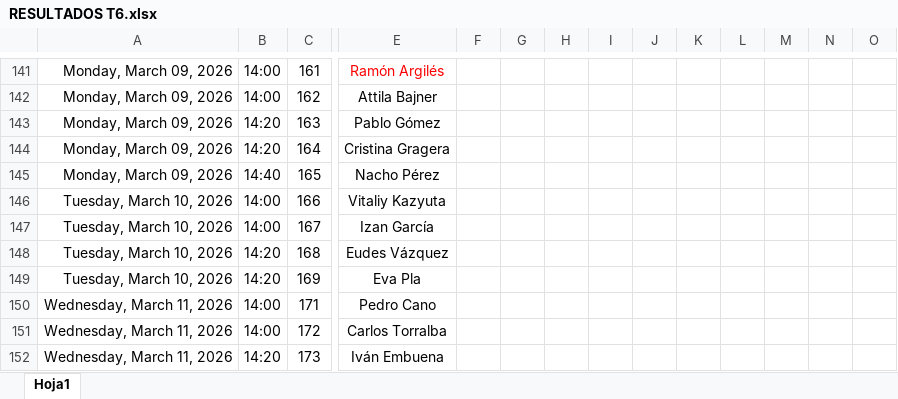
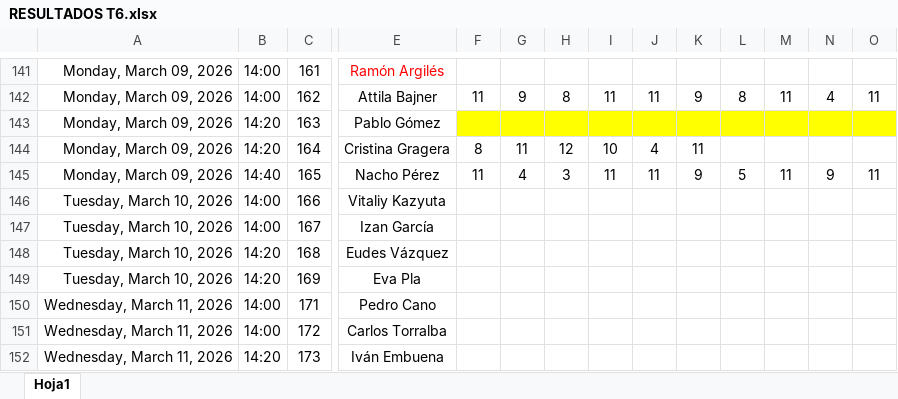
Before and after one commit to Ruseral84/pp_consulta, an Excel workbook: RESULTADOS T6.xlsx, sheet Hoja1, drawn as a sheet; only a part is shown, gaps mark what is left out; values as stored, in another font and other column widths than the file's, no borders; the diff covers the shown part only; the diff names each change by its address in the sheet, - before the commit and + after, or states it on an @@ line.

```diff
--- a/RESULTADOS T6.xlsx (sheet Hoja1)
+++ b/RESULTADOS T6.xlsx (sheet Hoja1)
-F142: (empty)
+F142: 11
-G142: (empty)
+G142: 9
-H142: (empty)
+H142: 8
-I142: (empty)
+I142: 11
-J142: (empty)
+J142: 11
-K142: (empty)
+K142: 9
-L142: (empty)
+L142: 8
-M142: (empty)
+M142: 11
-N142: (empty)
+N142: 4
-O142: (empty)
+O142: 11
-F143:O143 fill: none
+F143:O143 fill: #FFFF00
-F144: (empty)
+F144: 8
-G144: (empty)
+G144: 11
-H144: (empty)
+H144: 12
-I144: (empty)
+I144: 10
-J144: (empty)
+J144: 4
-K144: (empty)
+K144: 11
-F145: (empty)
+F145: 11
-G145: (empty)
+G145: 4
-H145: (empty)
+H145: 3
-I145: (empty)
+I145: 11
-J145: (empty)
+J145: 11
-K145: (empty)
+K145: 9
-L145: (empty)
+L145: 5
-M145: (empty)
+M145: 11
-N145: (empty)
+N145: 9
-O145: (empty)
+O145: 11
```
Also changed, not shown: 26 edited cells elsewhere in this sheet.
